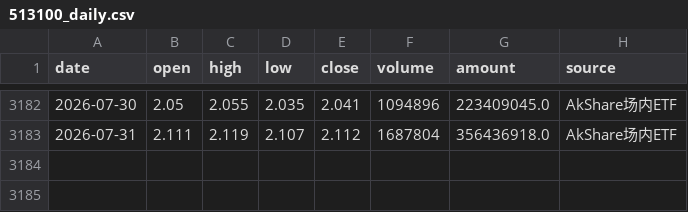
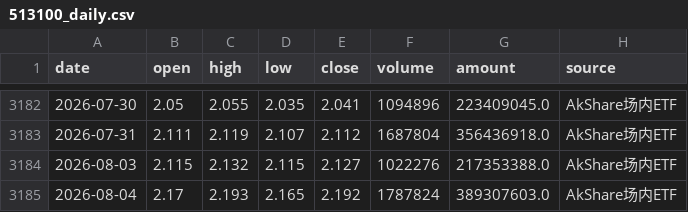
Before and after one commit to djinnwong/etf_rotation_web, a CSV file: data/513100_daily.csv, drawn as a sheet; only a part is shown, gaps mark what is left out.

```diff
--- a/data/513100_daily.csv
+++ b/data/513100_daily.csv
@@ -3183 +3183,3 @@
 2026-07-31,2.111,2.119,2.107,2.112,1687804,356436918.0,AkShare场内ETF
+2026-08-03,2.115,2.132,2.115,2.127,1022276,217353388.0,AkShare场内ETF
+2026-08-04,2.17,2.193,2.165,2.192,1787824,389307603.0,AkShare场内ETF
```
Also changed, not shown: data/data_source_status.csv, data/rotation_result.csv, 3 other files.
